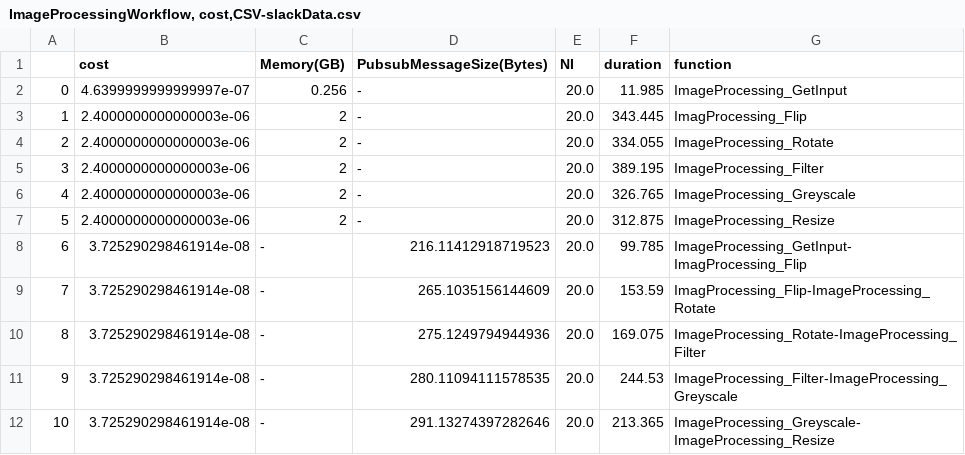
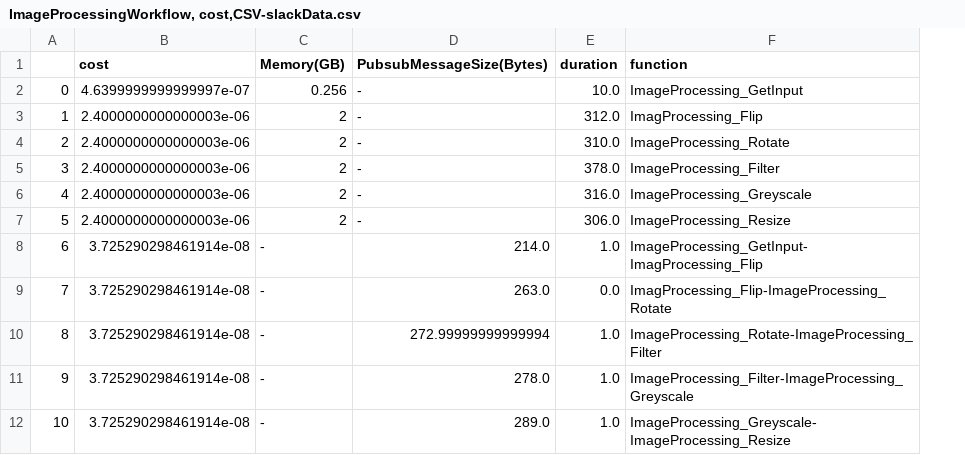
Before and after one commit to ubc-cirrus-lab/unfaasener, a CSV file: scheduler/data/ImageProcessingWorkflow, cost,CSV-slackData.csv, drawn as a sheet; removed rows and columns are numbered as before the commit, all else as after; the diff names each change by its address in the sheet, - before the commit and + after, or states it on an @@ line.

```diff
--- a/scheduler/data/ImageProcessingWorkflow, cost,CSV-slackData.csv
+++ b/scheduler/data/ImageProcessingWorkflow, cost,CSV-slackData.csv
-column E (NI), rows 2-12: all 20.0
-E2 (duration): 11.985
+E2 (duration): 10.0
-E3 (duration): 343.445
+E3 (duration): 312.0
-E4 (duration): 334.055
+E4 (duration): 310.0
-E5 (duration): 389.195
+E5 (duration): 378.0
-E6 (duration): 326.765
+E6 (duration): 316.0
-E7 (duration): 312.875
+E7 (duration): 306.0
-D8 (PubsubMessageSize(Bytes)): 216.11412918719523
+D8 (PubsubMessageSize(Bytes)): 214.0
-E8 (duration): 99.785
+E8 (duration): 1.0
-D9 (PubsubMessageSize(Bytes)): 265.1035156144609
+D9 (PubsubMessageSize(Bytes)): 263.0
-E9 (duration): 153.59
+E9 (duration): 0.0
-D10 (PubsubMessageSize(Bytes)): 275.1249794944936
+D10 (PubsubMessageSize(Bytes)): 272.99999999999994
-E10 (duration): 169.075
+E10 (duration): 1.0
-D11 (PubsubMessageSize(Bytes)): 280.11094111578535
+D11 (PubsubMessageSize(Bytes)): 278.0
-E11 (duration): 244.53
+E11 (duration): 1.0
-D12 (PubsubMessageSize(Bytes)): 291.13274397282646
+D12 (PubsubMessageSize(Bytes)): 289.0
-E12 (duration): 213.365
+E12 (duration): 1.0
```
Also changed, not shown: scheduler/data/Text2SpeechCensoringWorkflow, cost,CSV-slackData.csv, scheduler/data/topicMsgSize.csv, 13 other files.
